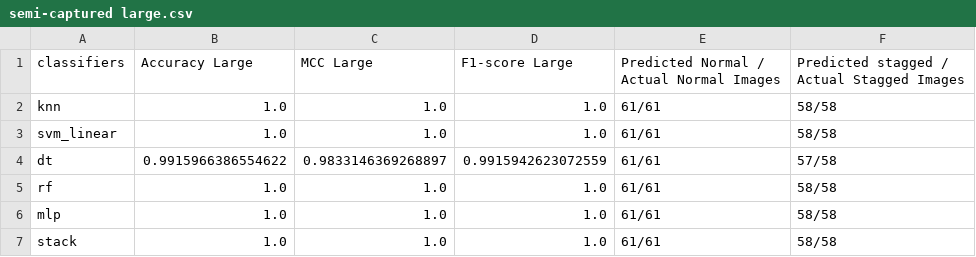
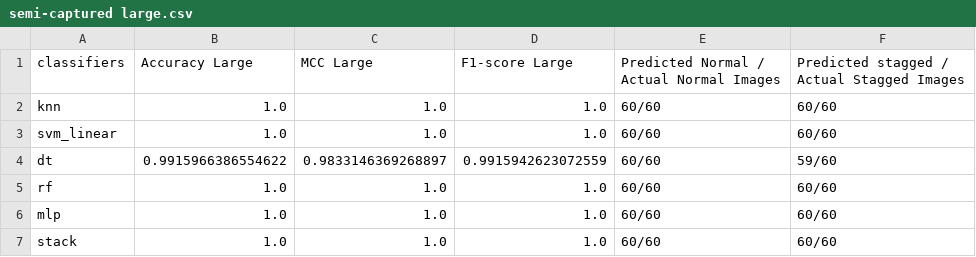
Before and after one commit to kingpunk/Scripts, a CSV file: classifiers/mlp/jupyter Notebook/semi-captured/lsb/semi-captured large.csv, drawn as a sheet.

```diff
--- a/classifiers/mlp/jupyter Notebook/semi-captured/lsb/semi-captured large.csv
+++ b/classifiers/mlp/jupyter Notebook/semi-captured/lsb/semi-captured large.csv
@@ -1,7 +1,7 @@
 classifiers,Accuracy Large,MCC Large,F1-score Large,Predicted Normal / Actual  Normal Images,Predicted stagged / Actual  Stagged Images
-knn,1.0,1.0,1.0,61/61,58/58
-svm_linear,1.0,1.0,1.0,61/61,58/58
-dt,0.9915966386554622,0.9833146369268897,0.9915942623072559,61/61,57/58
-rf,1.0,1.0,1.0,61/61,58/58
-mlp,1.0,1.0,1.0,61/61,58/58
-stack,1.0,1.0,1.0,61/61,58/58
+knn,1.0,1.0,1.0,60/60,60/60
+svm_linear,1.0,1.0,1.0,60/60,60/60
+dt,0.9915966386554622,0.9833146369268897,0.9915942623072559,60/60,59/60
+rf,1.0,1.0,1.0,60/60,60/60
+mlp,1.0,1.0,1.0,60/60,60/60
+stack,1.0,1.0,1.0,60/60,60/60
```
Also changed, not shown: classifiers/mlp/jupyter Notebook/captured data/dct/captured datalarge.csv, classifiers/mlp/jupyter Notebook/captured data/lsb/captured datalarge.csv, 5 other files.
